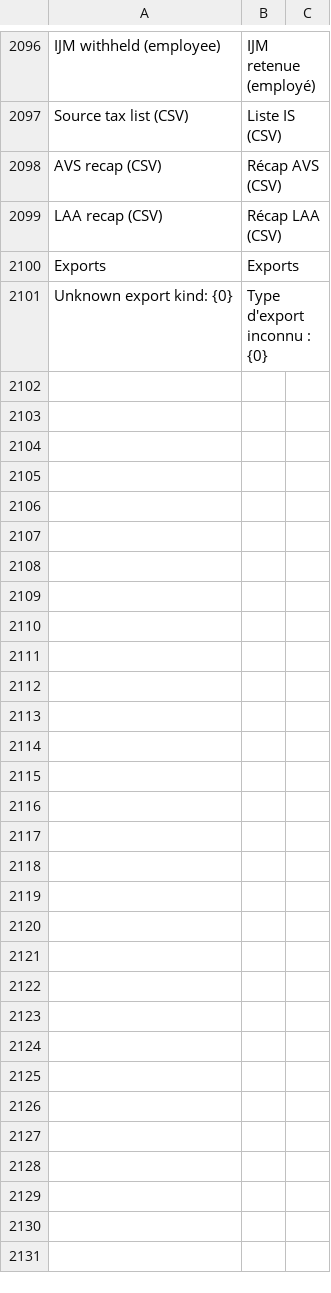
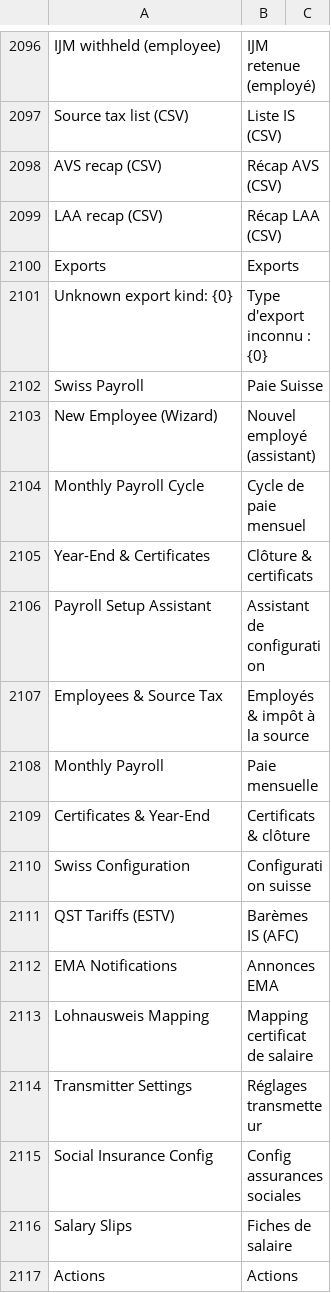
Before and after one commit to bvisible/hrms, a CSV file: hrms/translations/fr.csv, drawn as a sheet; only a part is shown, gaps mark what is left out.

Commit message:
feat(regional): Swiss Payroll workspace — one task-oriented HR entry point
The HR sidebar had 7 flat workspaces. New structure, two roots:

- 'Swiss Payroll' (Paie Suisse, first): 6 action shortcuts (employee
  wizard, monthly cycle, year-end & certificates, setup assistant,
  employees, salary slips) and 5 cards (Employees & Source Tax,
  Monthly Payroll, Certificates & Year-End, Swissdec, Swiss
  Configuration). The generic Payroll workspace nests under it.
- 'HR': Leaves and Attendance, Expense Claims, Recruitment &
  Performance, Training, HR Reports nest under it.

Also commits the workspace consolidation an earlier session applied to
the DB but never committed (Leaves+Shift&Attendance -> Leaves and
Attendance, Recruitment+Performance merged; Salary Payout,
Tax & Benefits, Employee Lifecycle removed - Neoffice fleet choice,
diverges from upstream layout on purpose).

The end-of-migrate workspace sync skips DB-edited records and undoes
what a patch sets earlier in the run, so the hierarchy is asserted by
an after_migrate hook (idempotent, shared with the patch). Verified in
Chrome: workspace rendered fully in French, shortcuts navigate.
16 translations.

```diff
--- a/hrms/translations/fr.csv
+++ b/hrms/translations/fr.csv
@@ -2157 +2157,17 @@ Exports,Exports,
 Unknown export kind: {0},Type d'export inconnu : {0},
+Swiss Payroll,Paie Suisse,
+New Employee (Wizard),Nouvel employé (assistant),
+Monthly Payroll Cycle,Cycle de paie mensuel,
+Year-End & Certificates,Clôture & certificats,
+Payroll Setup Assistant,Assistant de configuration,
+Employees & Source Tax,Employés & impôt à la source,
+Monthly Payroll,Paie mensuelle,
+Certificates & Year-End,Certificats & clôture,
+Swiss Configuration,Configuration suisse,
+QST Tariffs (ESTV),Barèmes IS (AFC),
+EMA Notifications,Annonces EMA,
+Lohnausweis Mapping,Mapping certificat de salaire,
+Transmitter Settings,Réglages transmetteur,
+Social Insurance Config,Config assurances sociales,
+Salary Slips,Fiches de salaire,
+Actions,Actions,
```
Also changed, not shown: 17 other files.
